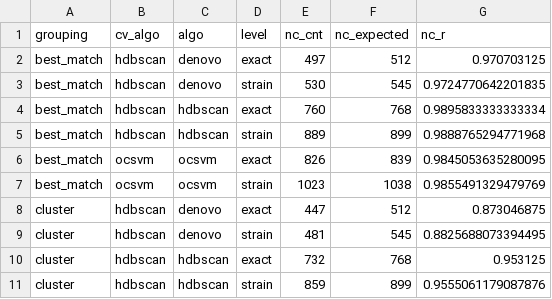
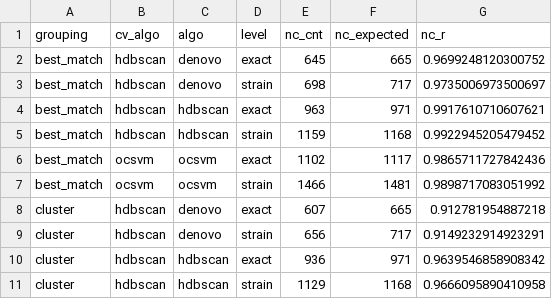
Before and after one commit to aditi48n/SABer, a TSV file: dev_utils/renyi_entropy/SABer_CV/NC_agg_stats.tsv, drawn as a sheet; only a part is shown; the diff covers the shown part only.

```diff
--- a/dev_utils/renyi_entropy/SABer_CV/NC_agg_stats.tsv
+++ b/dev_utils/renyi_entropy/SABer_CV/NC_agg_stats.tsv
@@ -1,11 +1,11 @@
 grouping	cv_algo	algo	level	nc_cnt	nc_expected	nc_r
-best_match	hdbscan	denovo	exact	497	512	0.970703125
-best_match	hdbscan	denovo	strain	530	545	0.9724770642201835
-best_match	hdbscan	hdbscan	exact	760	768	0.9895833333333334
-best_match	hdbscan	hdbscan	strain	889	899	0.9888765294771968
-best_match	ocsvm	ocsvm	exact	826	839	0.9845053635280095
-best_match	ocsvm	ocsvm	strain	1023	1038	0.9855491329479769
-cluster	hdbscan	denovo	exact	447	512	0.873046875
-cluster	hdbscan	denovo	strain	481	545	0.8825688073394495
-cluster	hdbscan	hdbscan	exact	732	768	0.953125
-cluster	hdbscan	hdbscan	strain	859	899	0.9555061179087876
+best_match	hdbscan	denovo	exact	645	665	0.9699248120300752
+best_match	hdbscan	denovo	strain	698	717	0.9735006973500697
+best_match	hdbscan	hdbscan	exact	963	971	0.9917610710607621
+best_match	hdbscan	hdbscan	strain	1159	1168	0.9922945205479452
+best_match	ocsvm	ocsvm	exact	1102	1117	0.9865711727842436
+best_match	ocsvm	ocsvm	strain	1466	1481	0.9898717083051992
+cluster	hdbscan	denovo	exact	607	665	0.912781954887218
+cluster	hdbscan	denovo	strain	656	717	0.9149232914923291
+cluster	hdbscan	hdbscan	exact	936	971	0.9639546858908342
+cluster	hdbscan	hdbscan	strain	1129	1168	0.9666095890410958
```
Also changed, not shown: 54 edited cells elsewhere in this file, dev_utils/renyi_entropy/SABer_CV/MQ_agg_stats.tsv, dev_utils/renyi_entropy/references/cluster_clean.tsv, 10 other files.
